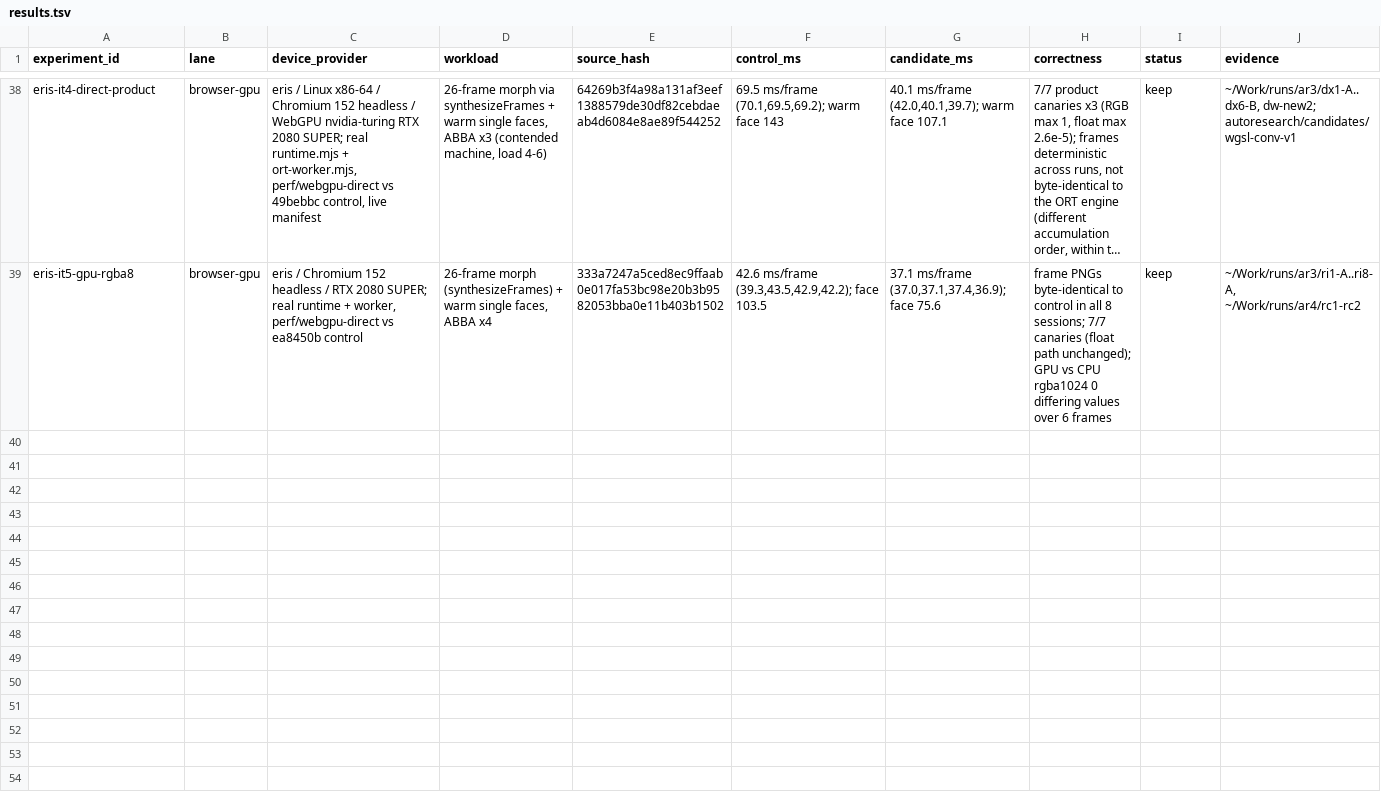
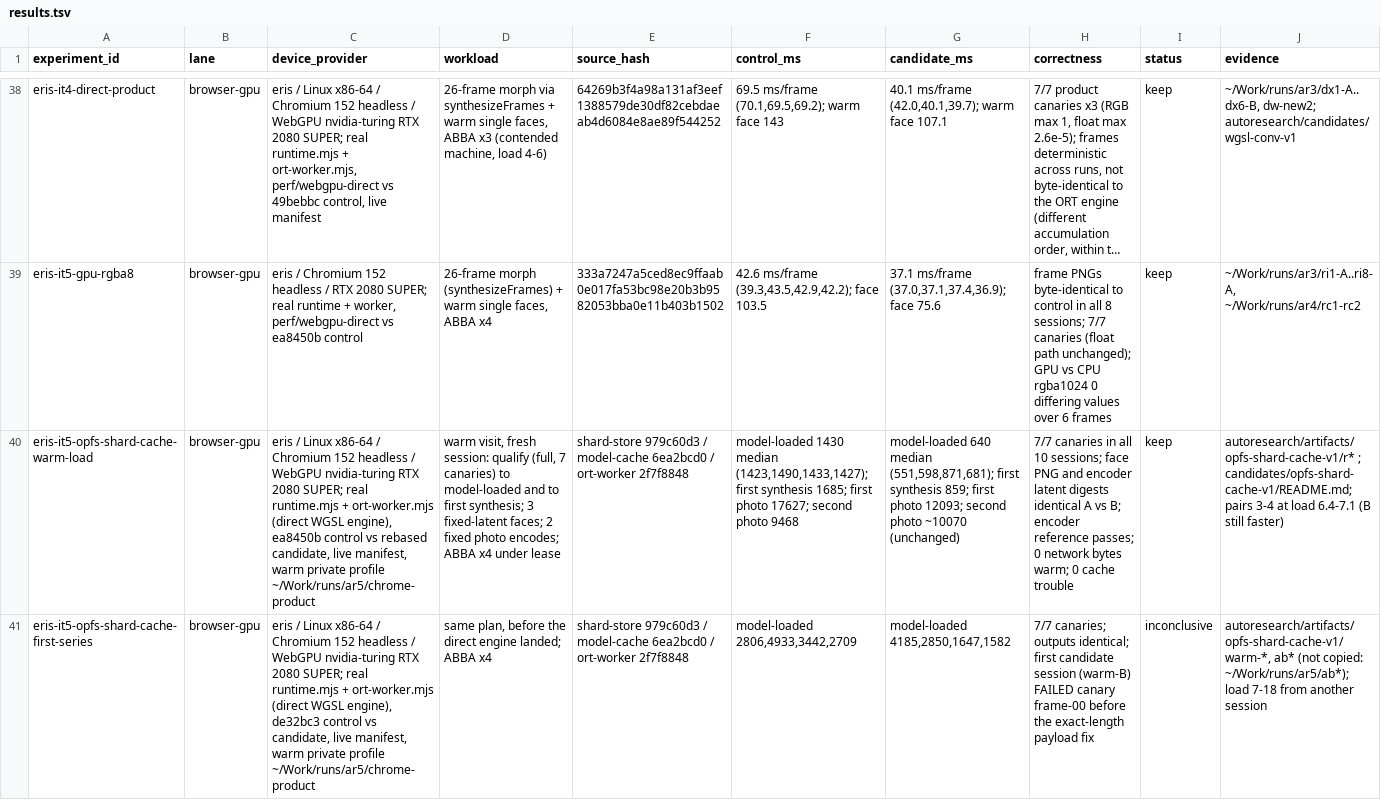
Before and after one commit to check-face/facemorph.me, a TSV file: autoresearch/results.tsv, drawn as a sheet; only a part is shown, gaps mark what is left out; long unchanged cells end in …; rows hold the shown columns only; the diff covers the shown part only; the diff names each change by its address in the sheet, - before the commit and + after, or states it on an @@ line.

```diff
--- a/autoresearch/results.tsv
+++ b/autoresearch/results.tsv
+row 40: eris-it5-opfs-shard-cache-warm-load | browser-gpu | eris / Linux x86-64 / Chromium 152 headless / WebGPU nvidia-turing RTX 2080 SUPER; real runtime.mjs + ort-worker.mjs (direct WGSL engine), ea8450b control vs rebased candidate, live manifest, warm private profile ~/Work/runs/ar5/chrome-product | warm visit, fresh session: qualify (full, 7 canaries) to model-loaded and to first synthesis; 3 fixed-latent faces; 2 fixed photo encodes; ABBA x4 under lease | shard-store 979c60d3 / model-cache 6ea2bcd0 / ort-worker 2f7f8848 | model-loaded 1430 median (1423,1490,1433,1427); first synthesis 1685; first photo 17627; second photo 9468 | model-loaded 640 median (551,598,871,681); first synthesis 859; first photo 12093; second photo ~10070 (unchanged) | 7/7 canaries in all 10 sessions; face PNG and encoder latent digests identical A vs B; encoder reference passes; 0 network bytes warm; 0 cache trouble | keep | autoresearch/artifacts/opfs-shard-cache-v1/r* ; candidates/opfs-shard-cache-v1/README.md; pairs 3-4 at load 6.4-7.1 (B still faster)
+row 41: eris-it5-opfs-shard-cache-first-series | browser-gpu | eris / Linux x86-64 / Chromium 152 headless / WebGPU nvidia-turing RTX 2080 SUPER; real runtime.mjs + ort-worker.mjs (direct WGSL engine), de32bc3 control vs candidate, live manifest, warm private profile ~/Work/runs/ar5/chrome-product | same plan, before the direct engine landed; ABBA x4 | shard-store 979c60d3 / model-cache 6ea2bcd0 / ort-worker 2f7f8848 | model-loaded 2806,4933,3442,2709 | model-loaded 4185,2850,1647,1582 | 7/7 canaries; outputs identical; first candidate session (warm-B) FAILED canary frame-00 before the exact-length payload fix | inconclusive | autoresearch/artifacts/opfs-shard-cache-v1/warm-*, ab* (not copied: ~/Work/runs/ar5/ab*); load 7-18 from another session
```
Also changed, not shown: 1 added row elsewhere in this file, 20 other files.
